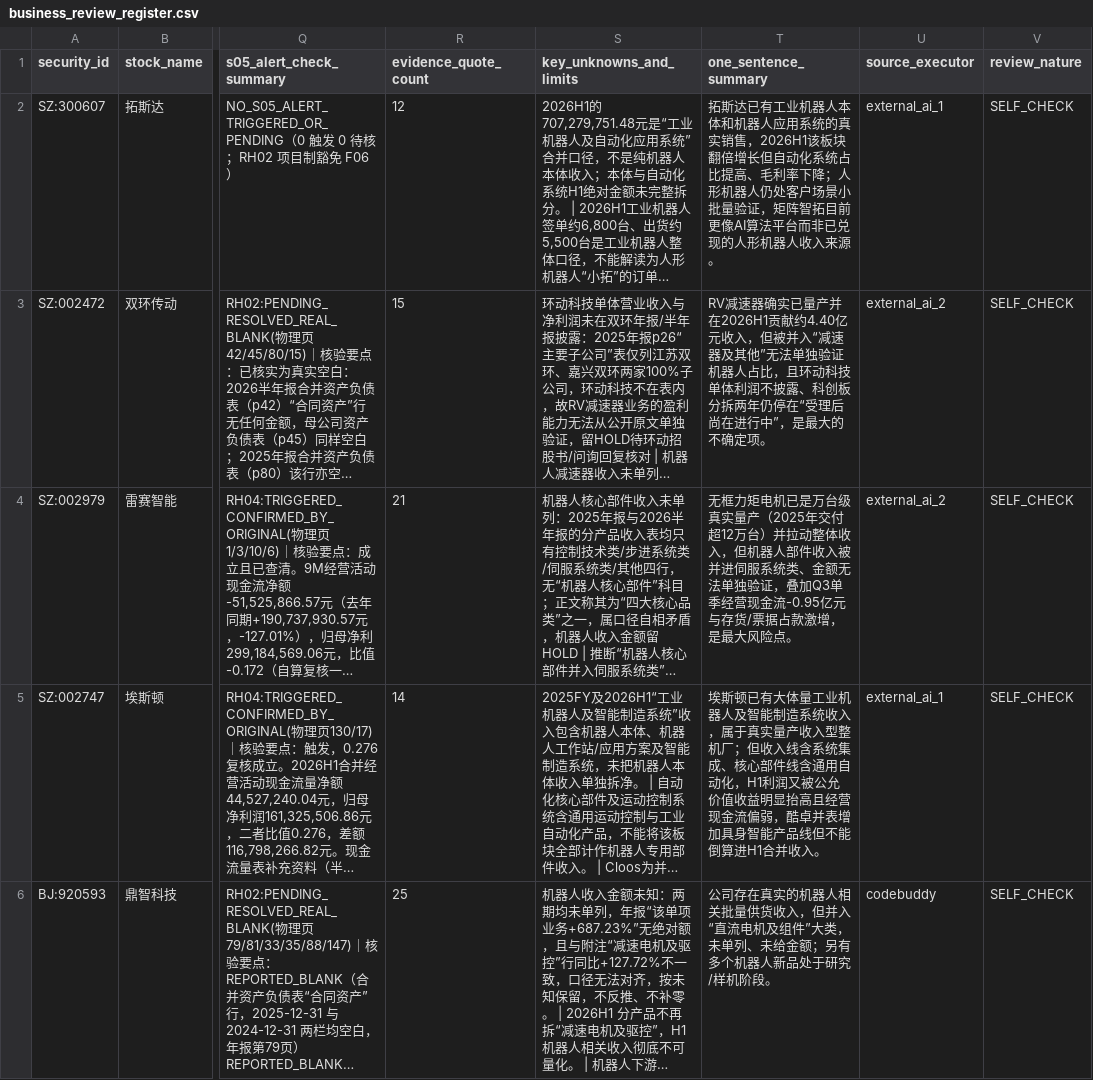
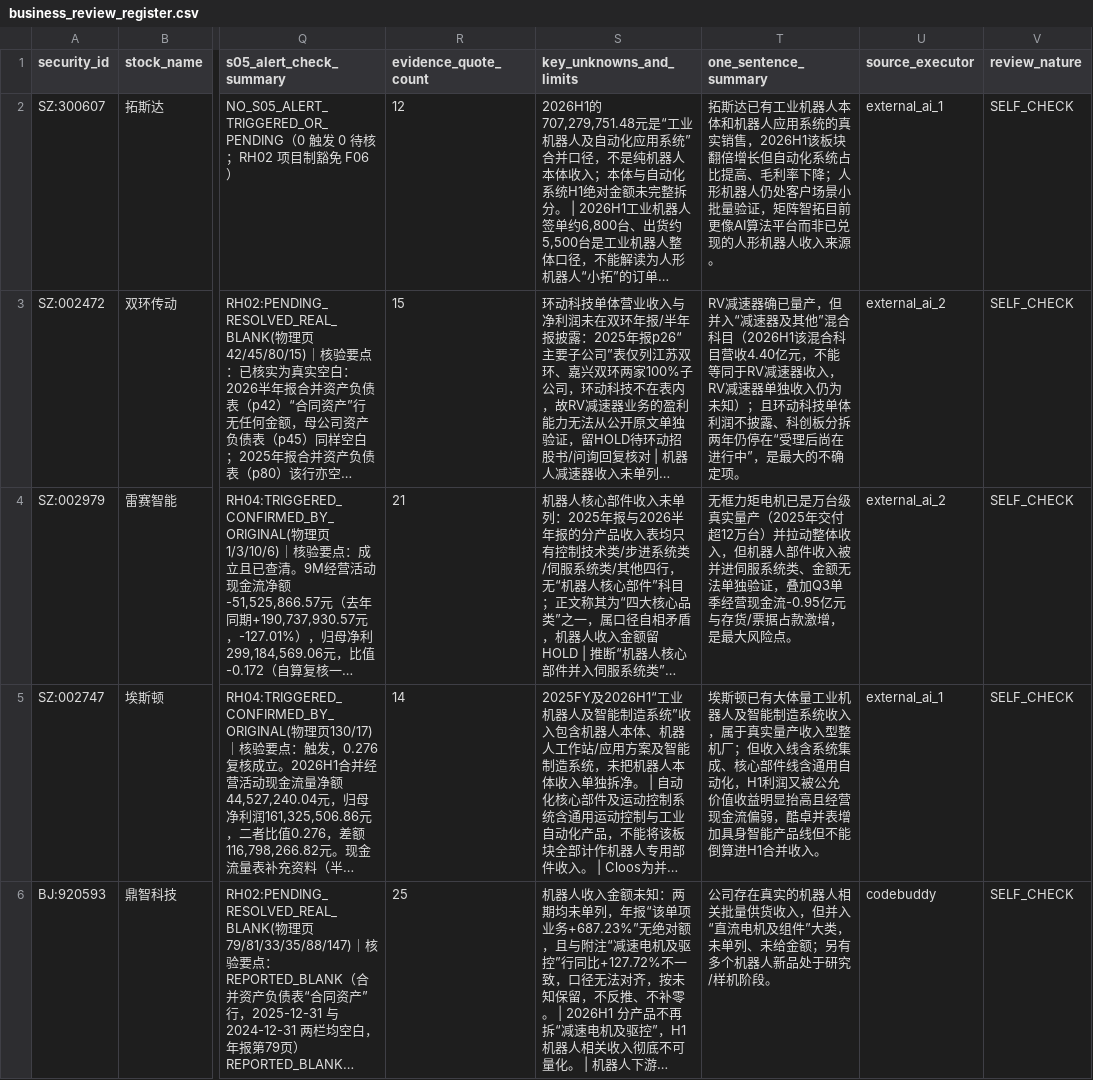
Before and after one commit to qiangzhuangmeili-ui/robotics-inflection-research, a CSV file: runs/issues/R00/business_review_register.csv, drawn as a sheet; only a part is shown, gaps mark what is left out; long unchanged cells end in …; the diff covers the shown part only; the diff names each change by its address in the sheet, - before the commit and + after, or states it on an @@ line.

Commit message:
R00 R1 定向返修（SELF_CHECK）：修正 Codex R0 指出的三处口径表述（双环混合科目、丰光意优客户销售额、博实灵博拟增资状态），11/11 校验通过

```diff
--- a/runs/issues/R00/business_review_register.csv
+++ b/runs/issues/R00/business_review_register.csv
-T3 (one_sentence_summary): …减速器确实已量产并在2026H1贡献约4.40亿元收入，但被并入“减速器及其他”无法单独验证机器人占比，且环动科…
+T3 (one_sentence_summary): …减速器确已量产，但并入“减速器及其他”混合科目（2026H1该混合科目营收4.40亿元，不能等同于RV减速器收入，RV减速器单独收入仍为未知）；且环动科…
```
Also changed, not shown: 5 edited cells elsewhere in this file, 7 other files.
